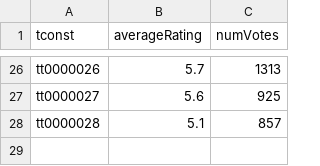
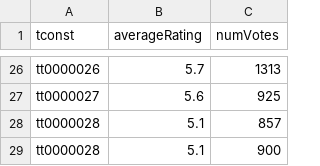
Before and after one commit to charlotteteo/proj1_dbp, a TSV file: data-sample.tsv, drawn as a sheet; only a part is shown, gaps mark what is left out.

```diff
--- a/data-sample.tsv
+++ b/data-sample.tsv
@@ -28 +28,2 @@ tt0000027	5.6	925
 tt0000028	5.1	857
+tt0000028	5.1	900
```
Also changed, not shown: 7 other files.
